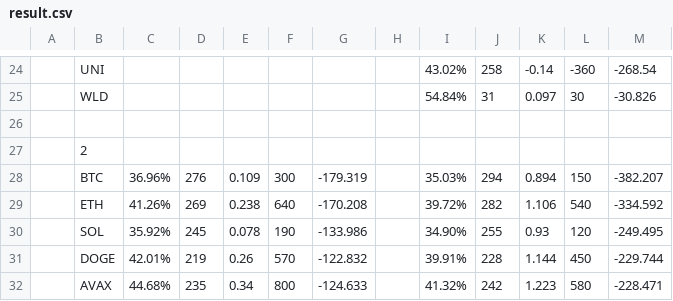
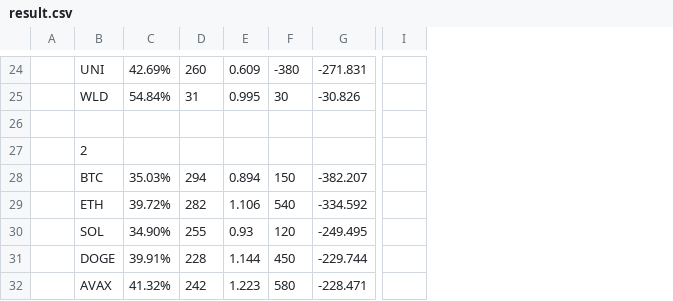
Before and after one commit to shurman/crypto-trading-bot-go, a CSV file: result.csv, drawn as a sheet; only a part is shown, gaps mark what is left out; removed rows and columns are numbered as before the commit, all else as after; the diff covers the shown part only; the diff names each change by its address in the sheet, - before the commit and + after, or states it on an @@ line.

```diff
--- a/result.csv
+++ b/result.csv
-column C, rows 28-32: 36.96% | 41.26% | 35.92% | 42.01% | 44.68%
-column D, rows 28-32: 276 | 269 | 245 | 219 | 235
-column E, rows 28-32: 0.109 | 0.238 | 0.078 | 0.26 | 0.34
-column F, rows 28-32: 300 | 640 | 190 | 570 | 800
-column G, rows 28-32: -179.319 | -170.208 | -133.986 | -122.832 | -124.633
-column H, empty
+column I, empty
-C24: 43.02%
+C24: 42.69%
-D24: 258
+D24: 260
-E24: -0.14
+E24: 0.609
-F24: -360
+F24: -380
-G24: -268.54
+G24: -271.831
-E25: 0.097
+E25: 0.995
```
Also changed, not shown: 50 edited cells elsewhere in this file, 2 other files.
